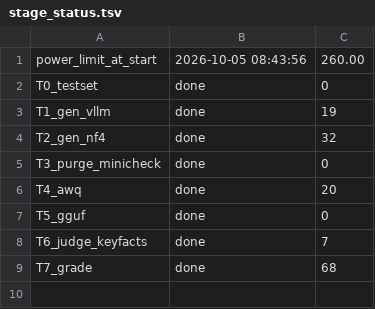
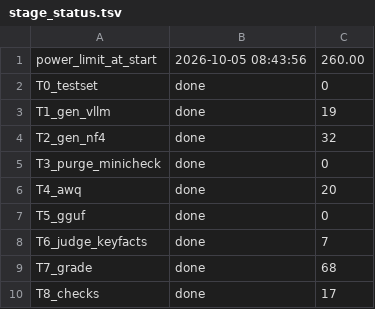
Before and after one commit to mostofa-ahsan/Responsible_AI_Project, a TSV file: results/trained_eval/stage_status.tsv, drawn as a sheet.

```diff
--- a/results/trained_eval/stage_status.tsv
+++ b/results/trained_eval/stage_status.tsv
@@ -9 +9,2 @@ T6_judge_keyfacts	done	7
 T7_grade	done	68	
+T8_checks	done	17	
```
Also changed, not shown: 2 other files.
